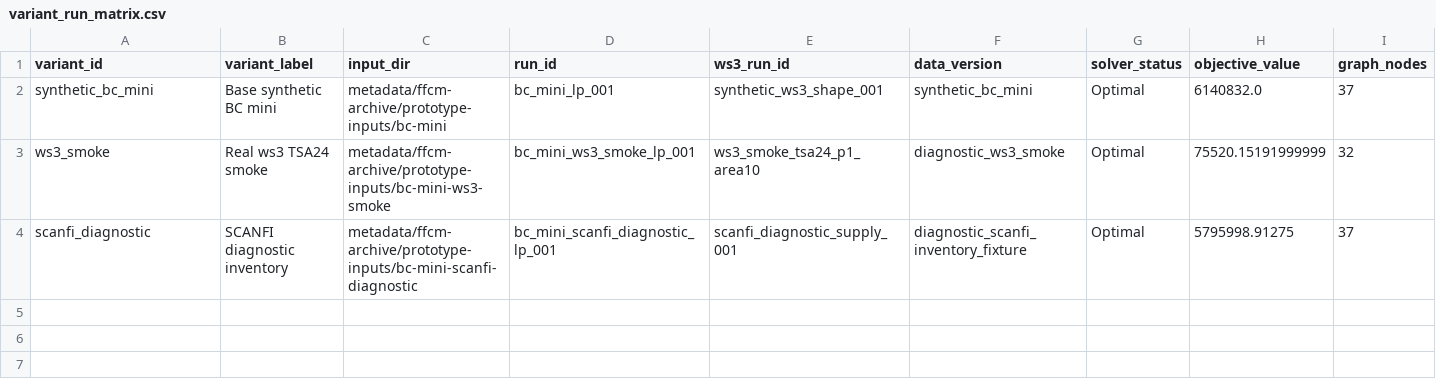
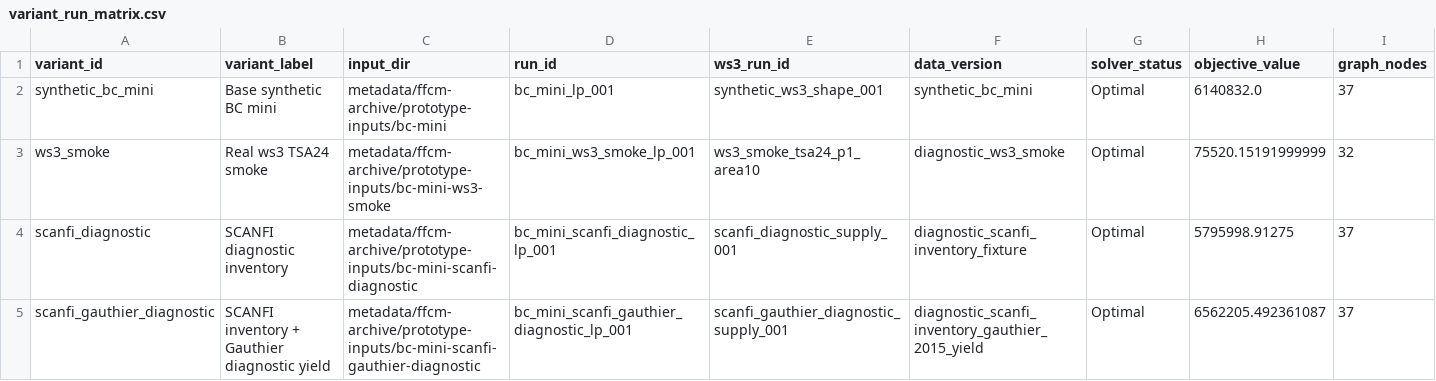
Before and after one commit to UBC-FRESH/clews-c2070-fresh, a CSV file: metadata/ffcm-archive/prototype-comparisons/bc-mini-three-way/variant_run_matrix.csv, drawn as a sheet; only a part is shown; rows hold the shown columns only; the diff names each change by its address in the sheet, - before the commit and + after, or states it on an @@ line.

```diff
--- a/metadata/ffcm-archive/prototype-comparisons/bc-mini-three-way/variant_run_matrix.csv
+++ b/metadata/ffcm-archive/prototype-comparisons/bc-mini-three-way/variant_run_matrix.csv
+row 5: scanfi_gauthier_diagnostic | SCANFI inventory + Gauthier diagnostic yield | metadata/ffcm-archive/prototype-inputs/bc-mini-scanfi-gauthier-diagnostic | bc_mini_scanfi_gauthier_diagnostic_lp_001 | scanfi_gauthier_diagnostic_supply_001 | diagnostic_scanfi_inventory_gauthier_2015_yield | Optimal | 6562205.492361087 | 37
```
Also changed, not shown: metadata/ffcm-archive/prototype-comparisons/bc-mini-three-way/variant_objective_comparison.csv, metadata/ffcm-archive/prototype-comparisons/bc-mini-three-way/variant_pathway_flow_comparison.csv, 26 other files.
